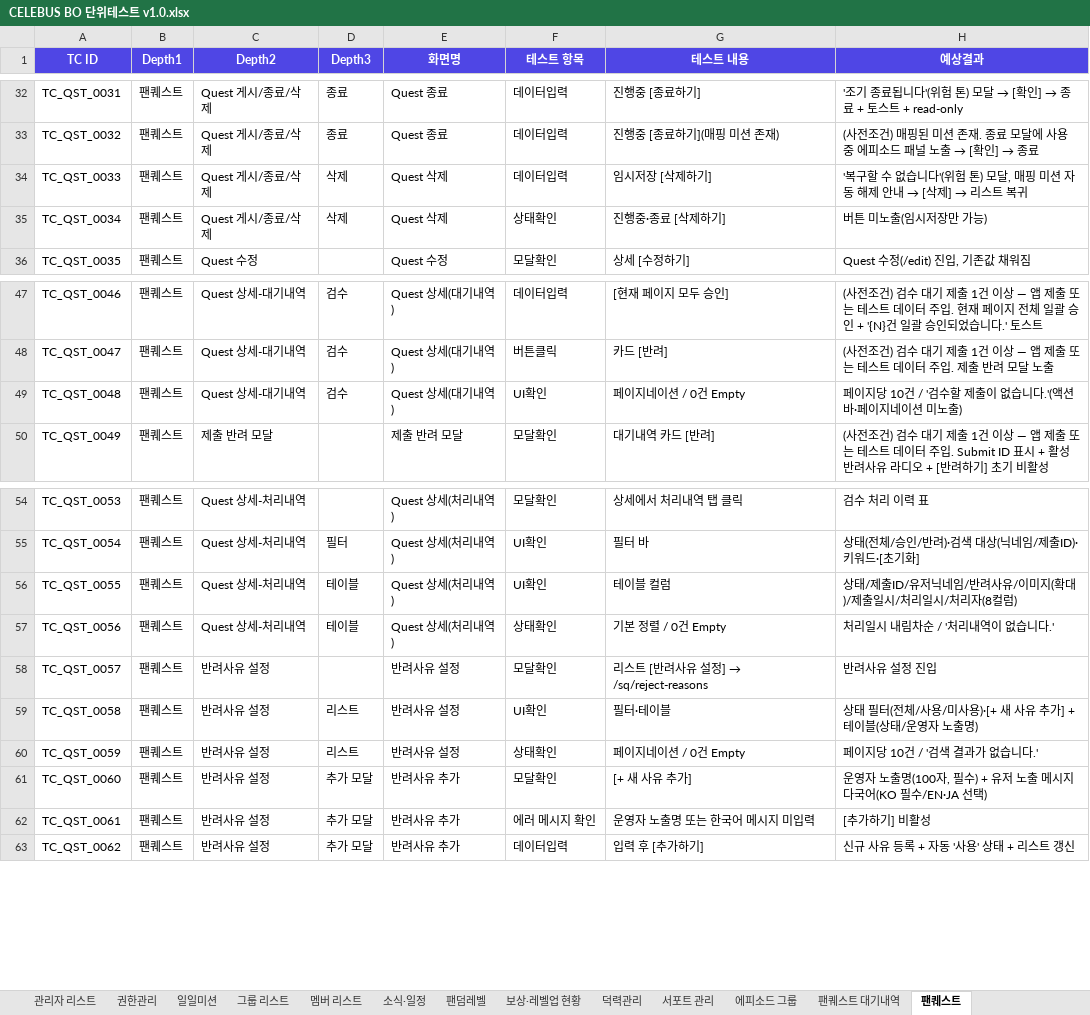
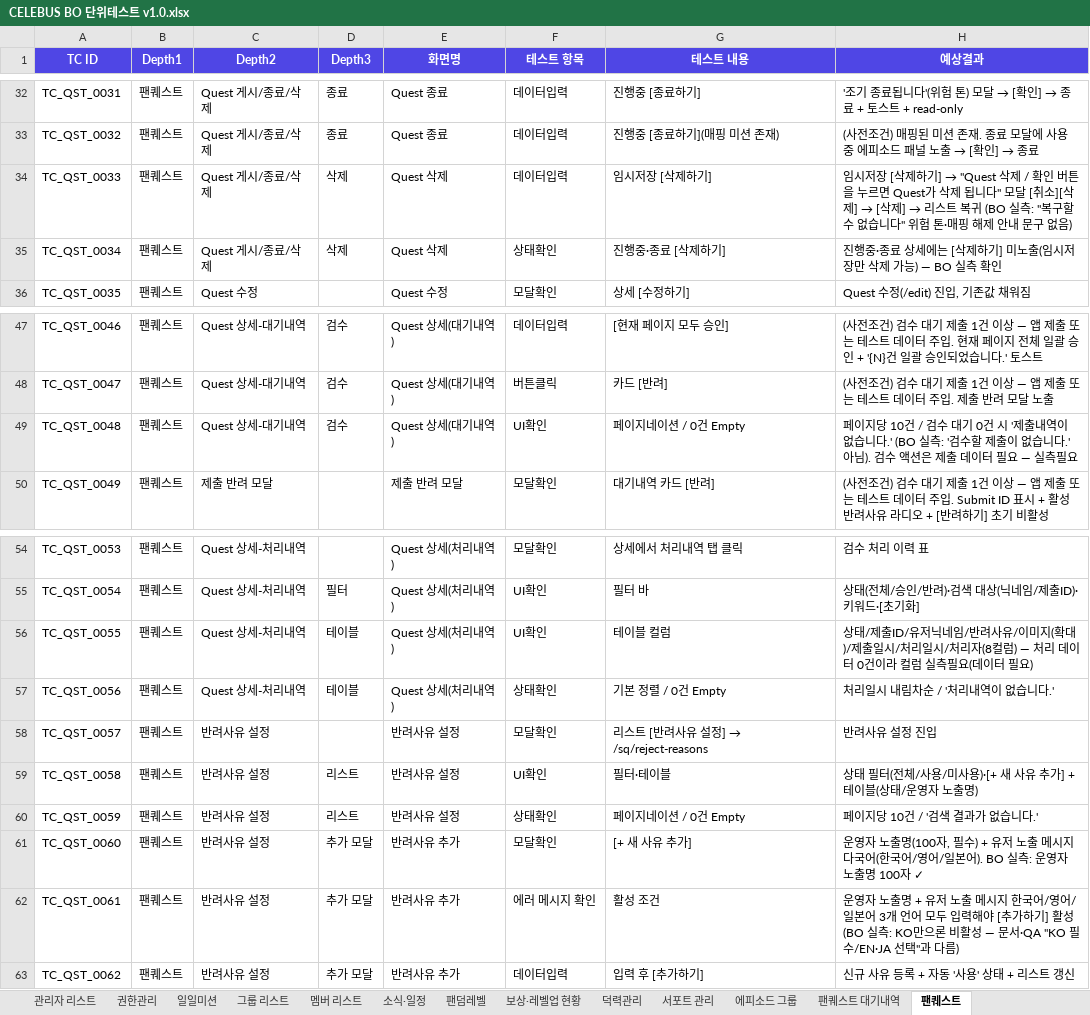
Before and after one commit to GoodBlock-Nill/celebus-admin-doc, an Excel workbook: v2/BO/00-Common/CELEBUS BO 단위테스트 v1.0.xlsx, sheet 팬퀘스트, drawn as a sheet; only a part is shown, gaps mark what is left out; values as stored, in another font and other column widths than the file's, no borders; the diff covers the shown part only; the diff names each change by its address in the sheet, - before the commit and + after, or states it on an @@ line.

```diff
--- a/v2/BO/00-Common/CELEBUS BO 단위테스트 v1.0.xlsx (sheet 팬퀘스트)
+++ b/v2/BO/00-Common/CELEBUS BO 단위테스트 v1.0.xlsx (sheet 팬퀘스트)
@@ H34 (예상결과): '복구할 수 없습니다'(위험 톤) 모달, 매핑 미션 자동 해제 안내 → [삭제] → 리스트 복귀 → 임시저장 [삭제하기] → "Quest 삭제 / 확인 버튼을 누르면 Quest가 삭제 됩니다" 모달 [취소][삭제] → [삭제] → 리스트 복귀 (BO 실측: "복구할 수 없습니다" 위험 톤·매핑 해제 안내 문구 없음) @@
-H35 (예상결과): 버튼 미노출(임시저장만 가능)
+H35 (예상결과): 진행중·종료 상세에는 [삭제하기] 미노출(임시저장만 삭제 가능) — BO 실측 확인
-H49 (예상결과): …10건 / '검수할 제출이 없습니다.'(액션 바·페이지네이션 미노출)
+H49 (예상결과): …10건 / 검수 대기 0건 시 '제출내역이 없습니다.' (BO 실측: '검수할 제출이 없습니다.' 아님). 검수 액션은 제출 데이터 필요 — 실측필요
-H56 (예상결과): …(8컬럼)
+H56 (예상결과): …(8컬럼) — 처리 데이터 0건이라 컬럼 실측필요(데이터 필요)
-H61 (예상결과): …다국어(KO 필수/EN·JA 선택)
+H61 (예상결과): …다국어(한국어/영어/일본어). BO 실측: 운영자 노출명 100자 ✓
-G62 (테스트 내용): 운영자 노출명 또는 한국어 메시지 미입력
+G62 (테스트 내용): 활성 조건
-H62 (예상결과): [추가하기] 비활성
+H62 (예상결과): 운영자 노출명 + 유저 노출 메시지 한국어/영어/일본어 3개 언어 모두 입력해야 [추가하기] 활성 (BO 실측: KO만으론 비활성 — 문서·QA "KO 필수/EN·JA 선택"과 다름)
```
Also changed, not shown: 10 edited cells elsewhere in this sheet, 3 other files.
